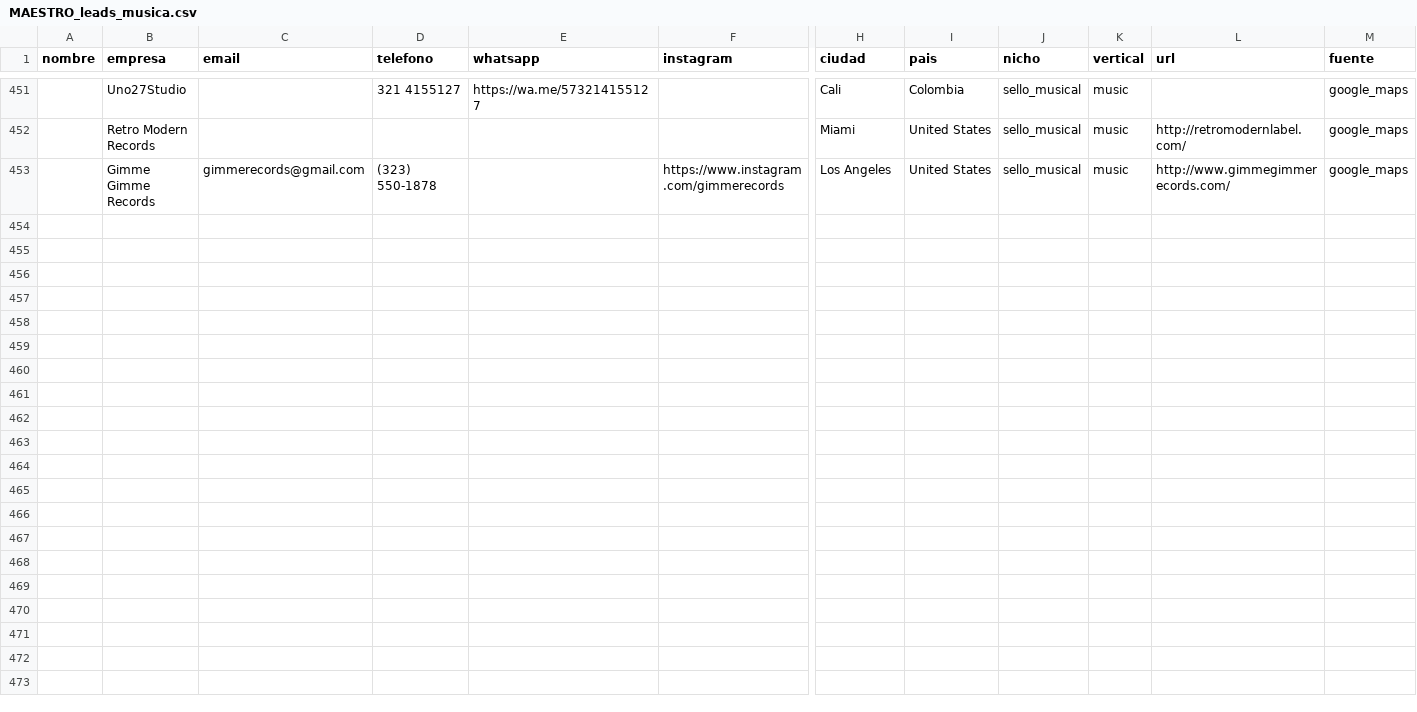
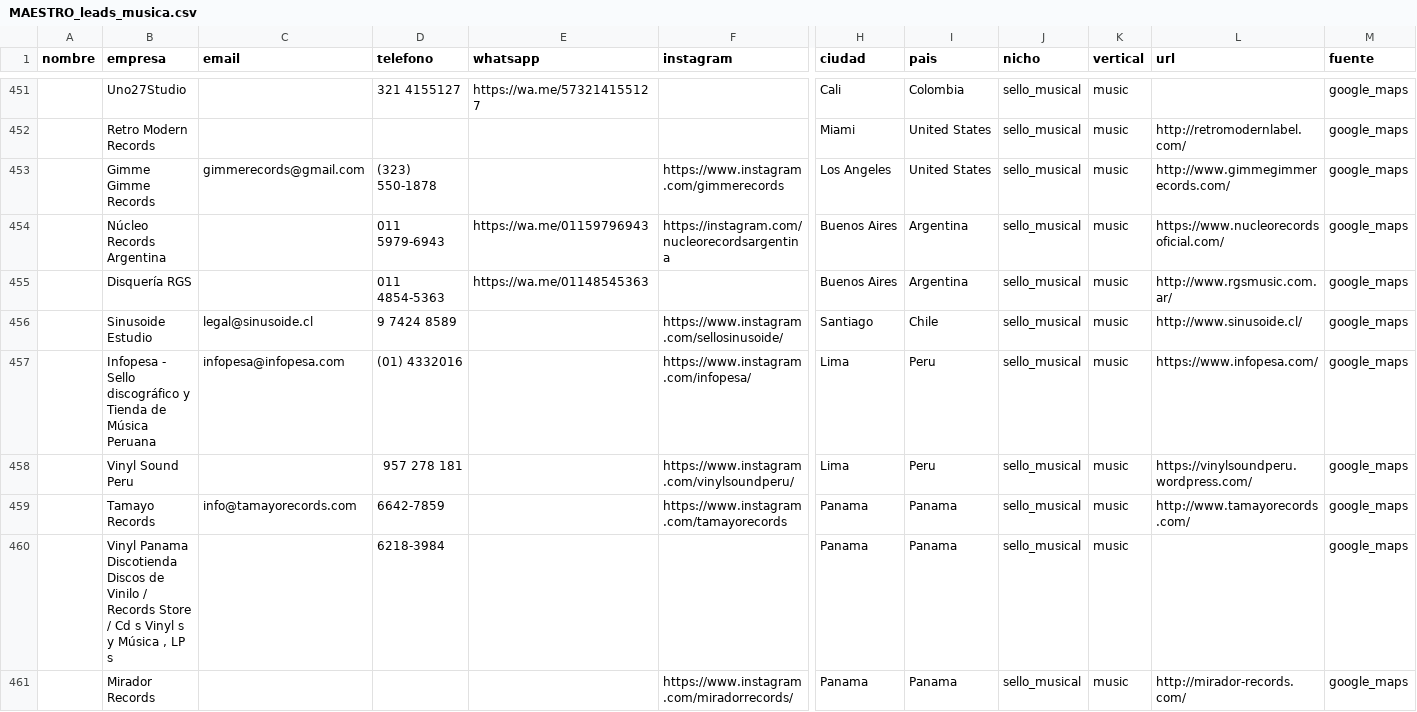
Before and after one commit to joseg09dg-888/IMSYSTEM, a CSV file: data/MAESTRO_leads_musica.csv, drawn as a sheet; only a part is shown, gaps mark what is left out; rows hold the shown columns only; the diff names each change by its address in the sheet, - before the commit and + after, or states it on an @@ line.

```diff
--- a/data/MAESTRO_leads_musica.csv
+++ b/data/MAESTRO_leads_musica.csv
+row 454:  | Núcleo Records Argentina |  | 011 5979-6943 | https://wa.me/01159796943 | https://instagram.com/nucleorecordsargentina | Buenos Aires | Argentina | sello_musical | music | https://www.nucleorecordsoficial.com/ | google_maps
+row 455:  | Disquería RGS |  | 011 4854-5363 | https://wa.me/01148545363 |  | Buenos Aires | Argentina | sello_musical | music | http://www.rgsmusic.com.ar/ | google_maps
+row 456:  | Sinusoide Estudio | legal@sinusoide.cl | 9 7424 8589 |  | https://www.instagram.com/sellosinusoide/ | Santiago | Chile | sello_musical | music | http://www.sinusoide.cl/ | google_maps
+row 457:  | Infopesa - Sello discográfico y Tienda de Música Peruana | infopesa@infopesa.com | (01) 4332016 |  | https://www.instagram.com/infopesa/ | Lima | Peru | sello_musical | music | https://www.infopesa.com/ | google_maps
+row 458:  | Vinyl Sound Peru |  | 957 278 181 |  | https://www.instagram.com/vinylsoundperu/ | Lima | Peru | sello_musical | music | https://vinylsoundperu.wordpress.com/ | google_maps
+row 459:  | Tamayo Records | info@tamayorecords.com | 6642-7859 |  | https://www.instagram.com/tamayorecords | Panama | Panama | sello_musical | music | http://www.tamayorecords.com/ | google_maps
+row 460:  | Vinyl Panama Discotienda Discos de Vinilo / Records Store / Cd s Vinyl s y Música , LP s |  | 6218-3984 |  |  | Panama | Panama | sello_musical | music |  | google_maps
+row 461:  | Mirador Records |  |  |  | https://www.instagram.com/miradorrecords/ | Panama | Panama | sello_musical | music | http://mirador-records.com/ | google_maps
```
Also changed, not shown: logs/actividad_agentes.csv, 4 other files.
